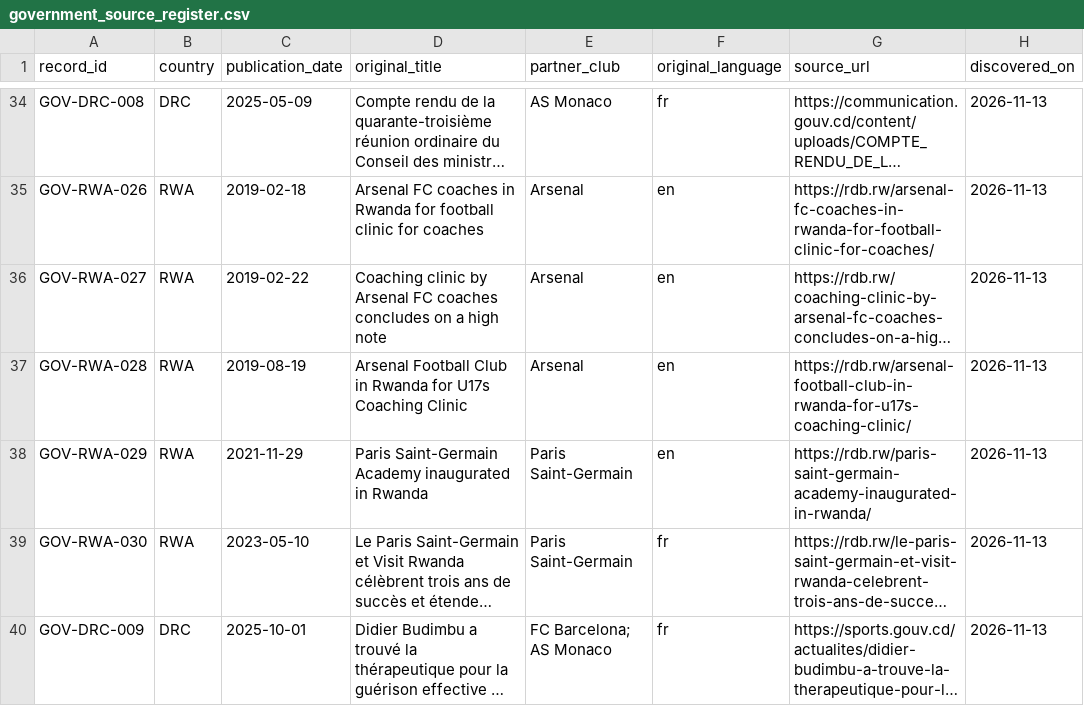
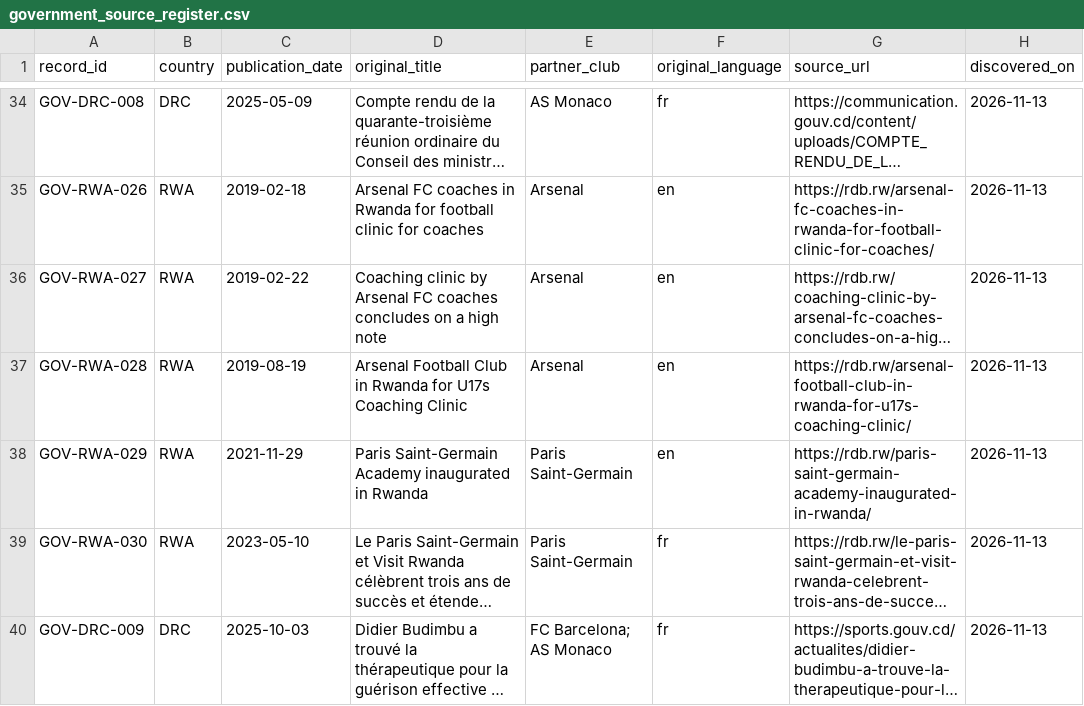
Before and after one commit to Endalk-Chala/Rwanda-DRC-football-media-representation, a CSV file: data/government_source_register.csv, drawn as a sheet; only a part is shown, gaps mark what is left out; long unchanged cells end in …; the diff names each change by its address in the sheet, - before the commit and + after, or states it on an @@ line.

Commit message:
Correct DRC ministry document date to October 3, 2025 based on original page

```diff
--- a/data/government_source_register.csv
+++ b/data/government_source_register.csv
-C40 (publication_date): 2025-10-01
+C40 (publication_date): 2025-10-03
```
